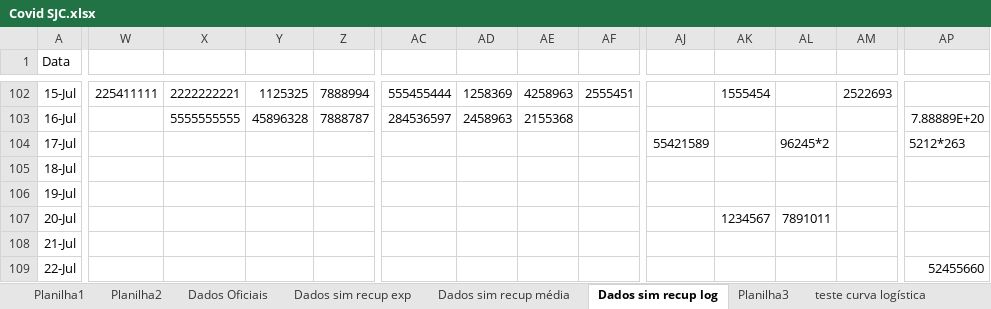
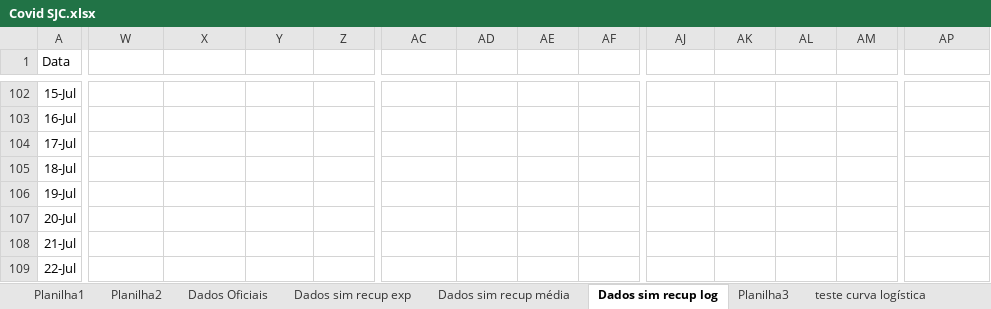
Before and after one commit to celsorosajr/Covid-SJC, an Excel workbook: Covid SJC.xlsx, sheet Dados sim recup log, drawn as a sheet; only a part is shown, gaps mark what is left out; values as stored, in another font and other column widths than the file's, no borders; charts and pictures not drawn; the diff covers the shown part only; the diff names each change by its address in the sheet, - before the commit and + after, or states it on an @@ line.

Commit message:
update com dados de 13/01

```diff
--- a/Covid SJC.xlsx (sheet Dados sim recup log)
+++ b/Covid SJC.xlsx (sheet Dados sim recup log)
-W102: 225411111
+W102: (empty)
-X102: 2222222221
+X102: (empty)
-Y102: 1125325
+Y102: (empty)
-Z102: 7888994
+Z102: (empty)
-AC102: 555455444
+AC102: (empty)
-AD102: 1258369
+AD102: (empty)
-AE102: 4258963
+AE102: (empty)
-AF102: 2555451
+AF102: (empty)
-AK102: 1555454
+AK102: (empty)
-AM102: 2522693
+AM102: (empty)
-X103: 5555555555
+X103: (empty)
-Y103: 45896328
+Y103: (empty)
-Z103: 7888787
+Z103: (empty)
-AC103: 284536597
+AC103: (empty)
-AD103: 2458963
+AD103: (empty)
-AE103: 2155368
+AE103: (empty)
-AP103: 7.88889E+20
+AP103: (empty)
-AJ104: 55421589
+AJ104: (empty)
-AL104: 96245*2
+AL104: (empty)
-AP104: 5212*263
+AP104: (empty)
-AK107: 1234567
+AK107: (empty)
-AL107: 7891011
+AL107: (empty)
-AP109: 52455660
+AP109: (empty)
```
Also changed, not shown: 4 added rows and 72 edited cells elsewhere in this sheet, charts or pictures.
